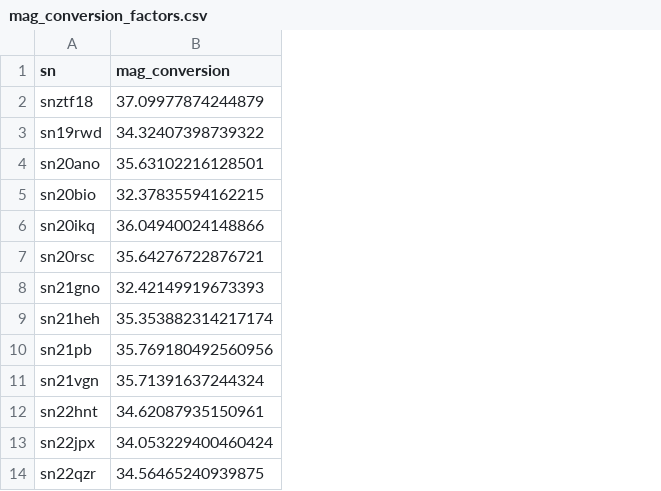
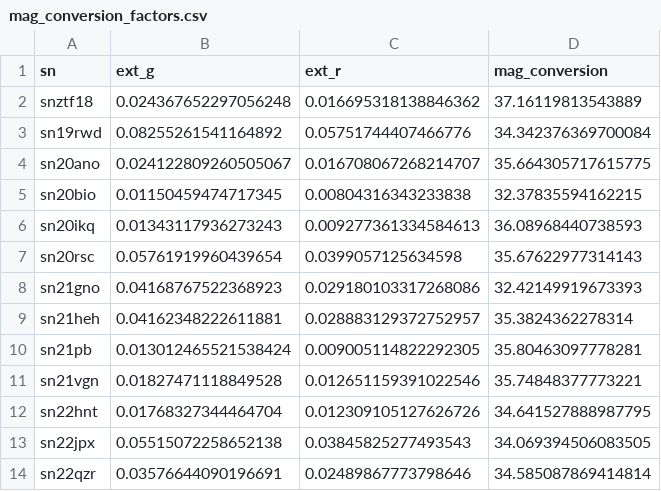
Before and after one commit to aec3675/ztf_IIb, a CSV file: data/mag_conversion_factors.csv, drawn as a sheet; addresses are those after the commit; the diff names each change by its address in the sheet, - before the commit and + after, or states it on an @@ line.

```diff
--- a/data/mag_conversion_factors.csv
+++ b/data/mag_conversion_factors.csv
+column B (ext_g), rows 2-14: 0.024367652297056248 | 0.08255261541164892 | 0.024122809260505067 | 0.01150459474717345 | 0.01343117936273243 | 0.05761919960439654 | 0.04168767522368923 | 0.04162348222611881 | 0.013012465521538424 | 0.01827471118849528 | 0.01768327344464704 | 0.05515072258652138 | 0.03576644090196691
+column C (ext_r), rows 2-14: 0.016695318138846362 | 0.05751744407466776 | 0.016708067268214707 | 0.00804316343233838 | 0.009277361334584613 | 0.0399057125634598 | 0.029180103317268086 | 0.028883129372752957 | 0.009005114822292305 | 0.012651159391022546 | 0.012309105127626726 | 0.03845825277493543 | 0.02489867773798646
-D2 (mag_conversion): 37.09977874244879
+D2 (mag_conversion): 37.16119813543889
-D3 (mag_conversion): 34.32407398739322
+D3 (mag_conversion): 34.342376369700084
-D4 (mag_conversion): 35.63102216128501
+D4 (mag_conversion): 35.664305717615775
-D6 (mag_conversion): 36.04940024148866
+D6 (mag_conversion): 36.08968440738593
-D7 (mag_conversion): 35.64276722876721
+D7 (mag_conversion): 35.67622977314143
-D9 (mag_conversion): 35.353882314217174
+D9 (mag_conversion): 35.3824362278314
-D10 (mag_conversion): 35.769180492560956
+D10 (mag_conversion): 35.80463097778281
-D11 (mag_conversion): 35.71391637244324
+D11 (mag_conversion): 35.74848377773221
-D12 (mag_conversion): 34.62087935150961
+D12 (mag_conversion): 34.641527888987795
-D13 (mag_conversion): 34.053229400460424
+D13 (mag_conversion): 34.069394506083505
-D14 (mag_conversion): 34.56465240939875
+D14 (mag_conversion): 34.585087869414814
```
Also changed, not shown: cleaning/outputs/sn20ano_cleaned_binned_cut.csv, 17 other files.
